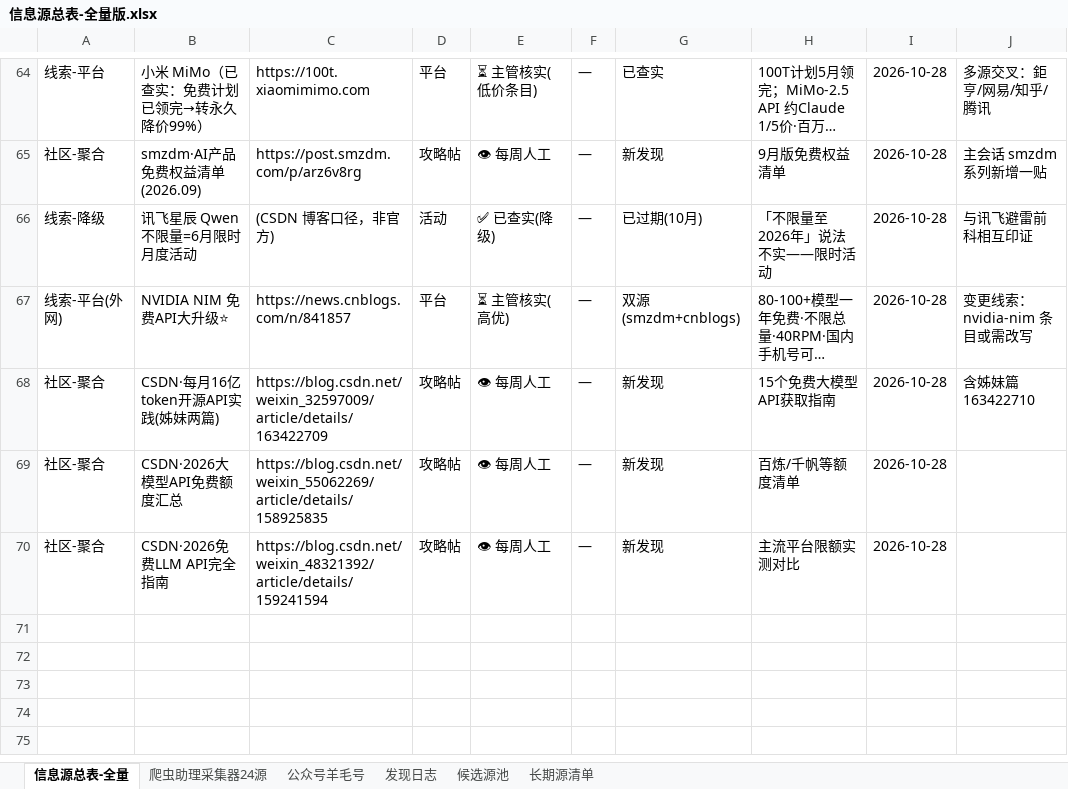
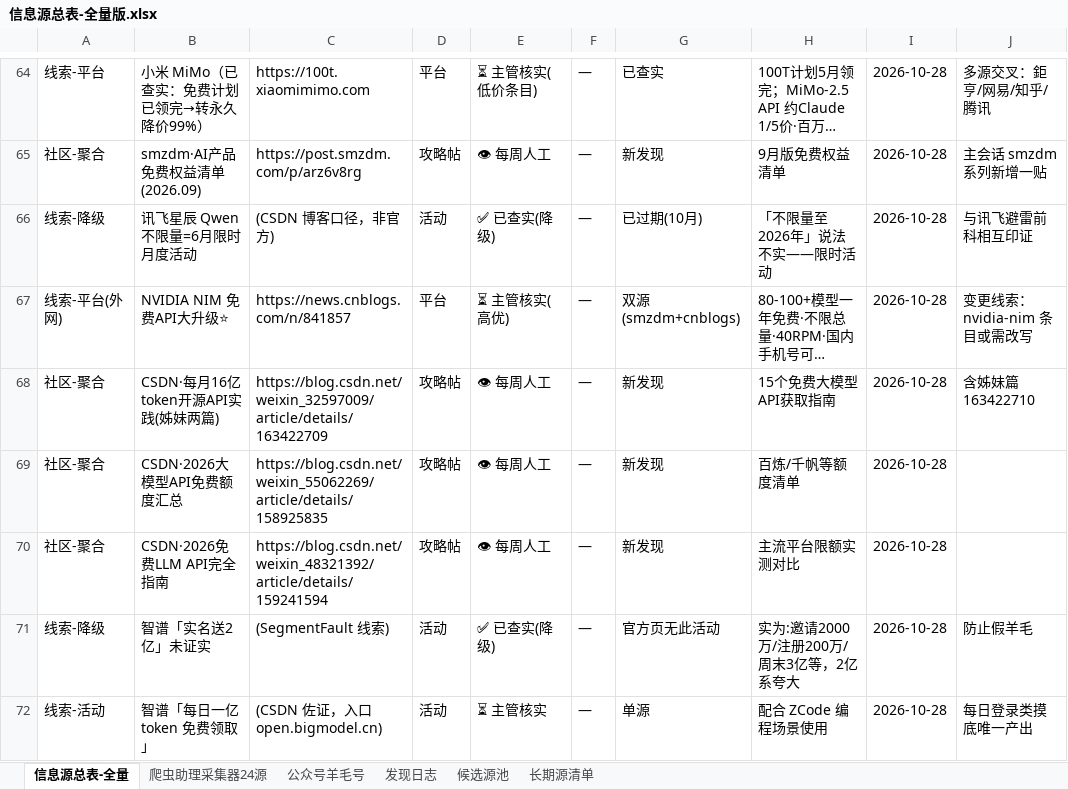
Before and after one commit to KJAI123/tokenmost, an Excel workbook: data-research/信息源总表-全量版.xlsx, sheet 信息源总表-全量, drawn as a sheet; only a part is shown, gaps mark what is left out; long unchanged cells end in …; values as stored, in another font and other column widths than the file's, no borders; the diff names each change by its address in the sheet, - before the commit and + after, or states it on an @@ line.

```diff
--- a/data-research/信息源总表-全量版.xlsx (sheet 信息源总表-全量)
+++ b/data-research/信息源总表-全量版.xlsx (sheet 信息源总表-全量)
+row 71: 线索-降级 | 智谱「实名送2亿」未证实 | (SegmentFault 线索) | 活动 | ✅ 已查实(降级) | — | 官方页无此活动 | 实为:邀请2000万/注册200万/周末3亿等，2亿系夸大 | 2026-10-28 | 防止假羊毛
+row 72: 线索-活动 | 智谱「每日一亿 token 免费领取」 | (CSDN 佐证，入口 open.bigmodel.cn) | 活动 | ⏳ 主管核实 | — | 单源 | 配合 ZCode 编程场景使用 | 2026-10-28 | 每日登录类摸底唯一产出
```
Also changed, not shown: sheet 候选源池, sheet 发现日志, 10 other files.
